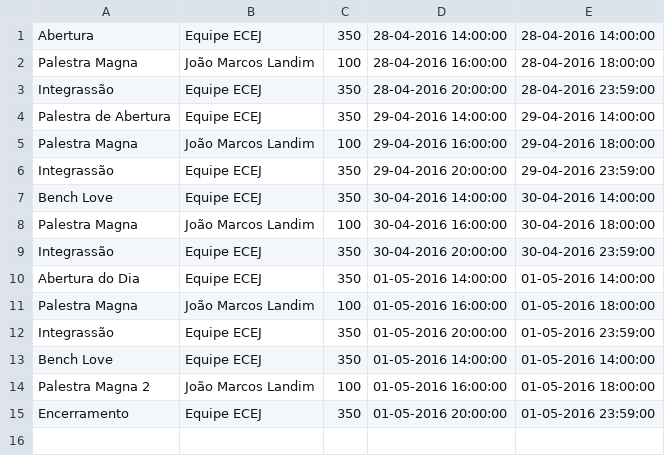
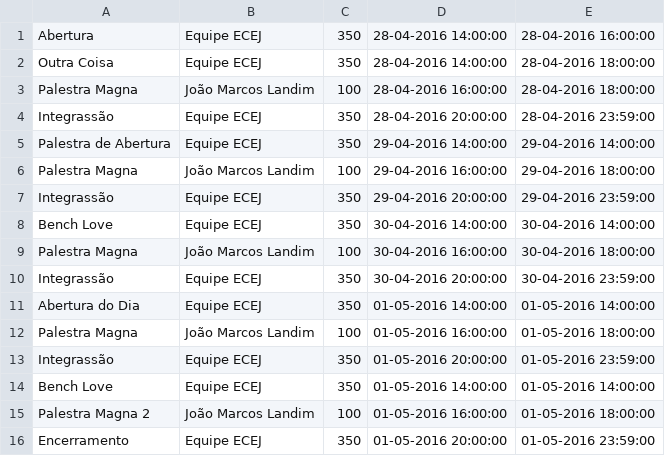
Before and after one commit to GTi-Jr/ECEJ, a CSV file: lib/seeds/events.csv, drawn as a sheet.

Commit message:
Events config

```diff
--- a/lib/seeds/events.csv
+++ b/lib/seeds/events.csv
@@ -1,2 +1,3 @@
-Abertura, Equipe ECEJ, 350, 28-04-2016 14:00:00, 28-04-2016 14:00:00
+Abertura, Equipe ECEJ, 350, 28-04-2016 14:00:00, 28-04-2016 16:00:00
+Outra Coisa, Equipe ECEJ, 350, 28-04-2016 14:00:00, 28-04-2016 18:00:00
 Palestra Magna, João Marcos Landim, 100, 28-04-2016 16:00:00, 28-04-2016 18:00:00
```
Also changed, not shown: 5 other files.
